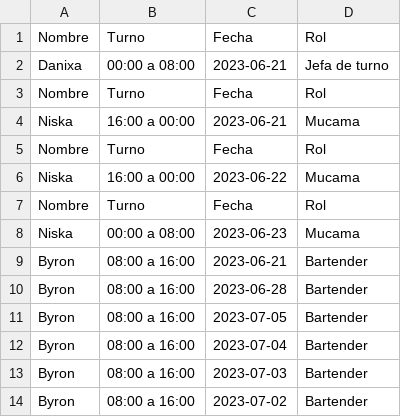
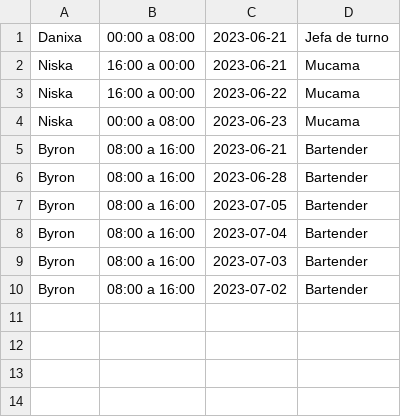
Before and after one commit to ChewyDonnut/Interfaz_Tpa, a CSV file: turnos.csv, drawn as a sheet; the diff names each change by its address in the sheet, - before the commit and + after, or states it on an @@ line.

```diff
--- a/turnos.csv
+++ b/turnos.csv
-row 1: Nombre | Turno | Fecha | Rol
-row 3: Nombre | Turno | Fecha | Rol
-row 5: Nombre | Turno | Fecha | Rol
-row 7: Nombre | Turno | Fecha | Rol
```
Also changed, not shown: empleados.csv, 4 other files.
